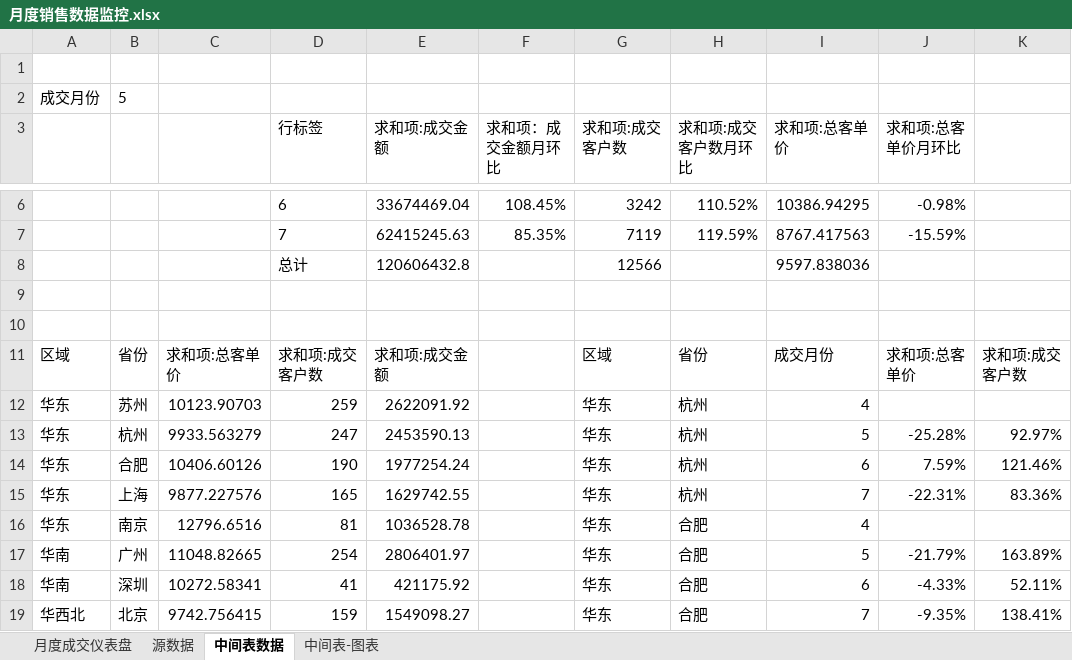
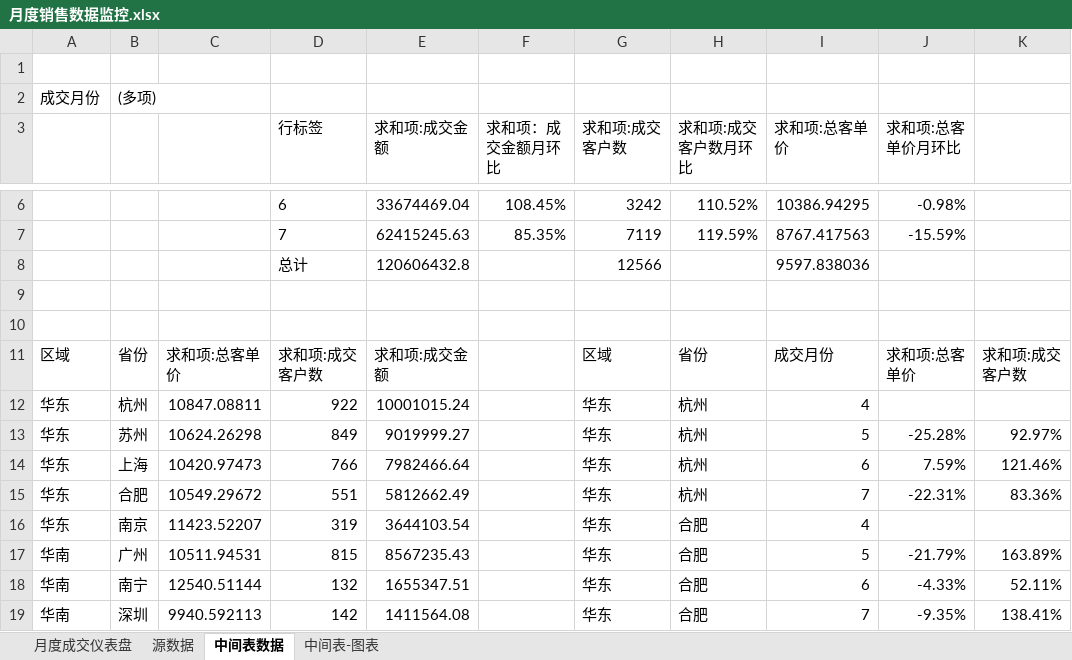
Before and after one commit to zhouzhouzhou998/.github.io, an Excel workbook: 数据分析/月度销售数据监控.xlsx, sheet 中间表数据, drawn as a sheet; only a part is shown, gaps mark what is left out; values as stored, in another font and other column widths than the file's, no borders; charts and pictures not drawn; the diff covers the shown part only; the diff names each change by its address in the sheet, - before the commit and + after, or states it on an @@ line.

```diff
--- a/数据分析/月度销售数据监控.xlsx (sheet 中间表数据)
+++ b/数据分析/月度销售数据监控.xlsx (sheet 中间表数据)
-B2: 5
+B2: (多项)
-B12: 苏州
+B12: 杭州
-C12: 10123.90703
+C12: 10847.08811
-D12 (行标签): 259
+D12 (行标签): 922
-E12 (求和项:成交金额): 2622091.92
+E12 (求和项:成交金额): 10001015.24
-B13: 杭州
+B13: 苏州
-C13: 9933.563279
+C13: 10624.26298
-D13 (行标签): 247
+D13 (行标签): 849
-E13 (求和项:成交金额): 2453590.13
+E13 (求和项:成交金额): 9019999.27
-B14: 合肥
+B14: 上海
-C14: 10406.60126
+C14: 10420.97473
-D14 (行标签): 190
+D14 (行标签): 766
-E14 (求和项:成交金额): 1977254.24
+E14 (求和项:成交金额): 7982466.64
-B15: 上海
+B15: 合肥
-C15: 9877.227576
+C15: 10549.29672
-D15 (行标签): 165
+D15 (行标签): 551
-E15 (求和项:成交金额): 1629742.55
+E15 (求和项:成交金额): 5812662.49
-C16: 12796.6516
+C16: 11423.52207
-D16 (行标签): 81
+D16 (行标签): 319
-E16 (求和项:成交金额): 1036528.78
+E16 (求和项:成交金额): 3644103.54
-C17: 11048.82665
+C17: 10511.94531
-D17 (行标签): 254
+D17 (行标签): 815
-E17 (求和项:成交金额): 2806401.97
+E17 (求和项:成交金额): 8567235.43
-B18: 深圳
+B18: 南宁
-C18: 10272.58341
+C18: 12540.51144
-D18 (行标签): 41
+D18 (行标签): 132
-E18 (求和项:成交金额): 421175.92
+E18 (求和项:成交金额): 1655347.51
-A19: 华西北
+A19: 华南
-B19: 北京
+B19: 深圳
-C19: 9742.756415
+C19: 9940.592113
-D19 (行标签): 159
+D19 (行标签): 142
-E19 (求和项:成交金额): 1549098.27
+E19 (求和项:成交金额): 1411564.08
```
Also changed, not shown: 2 added rows, 2 removed rows and 37 edited cells elsewhere in this sheet, sheet 中间表-图表, sheet 月度成交仪表盘, charts or pictures, 4 other files.
